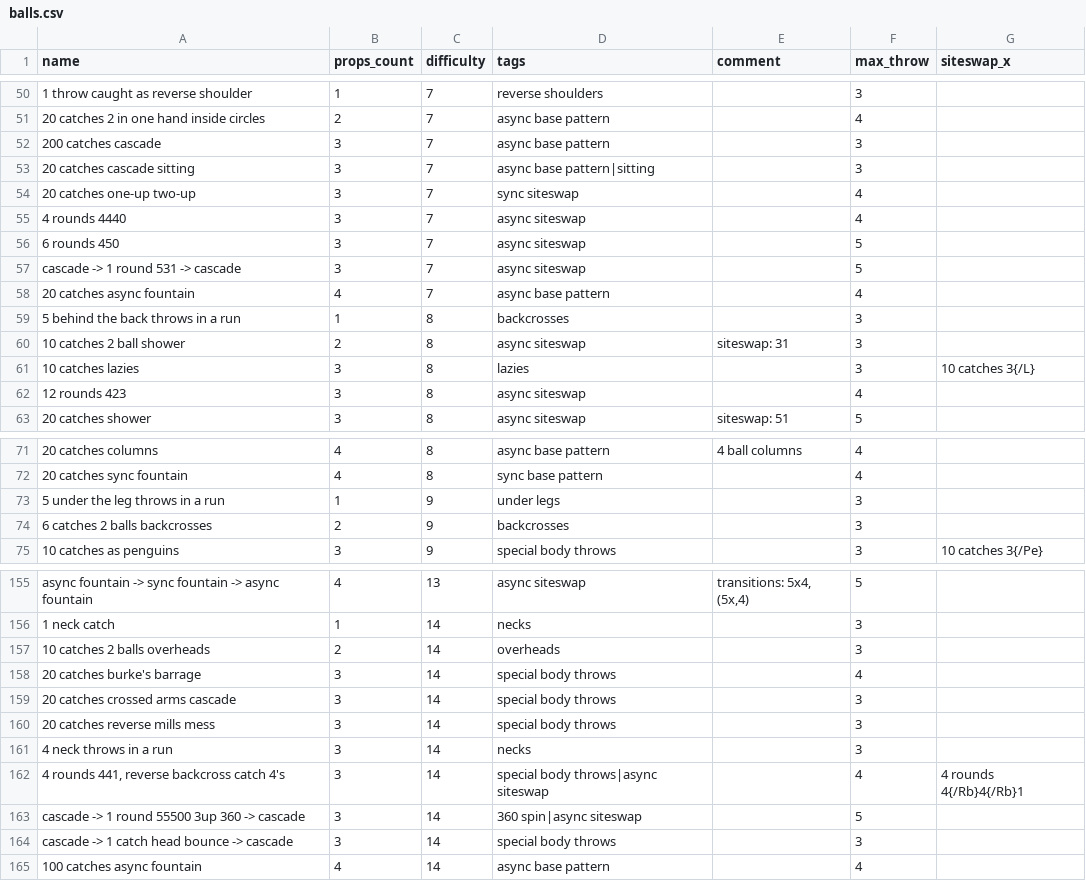
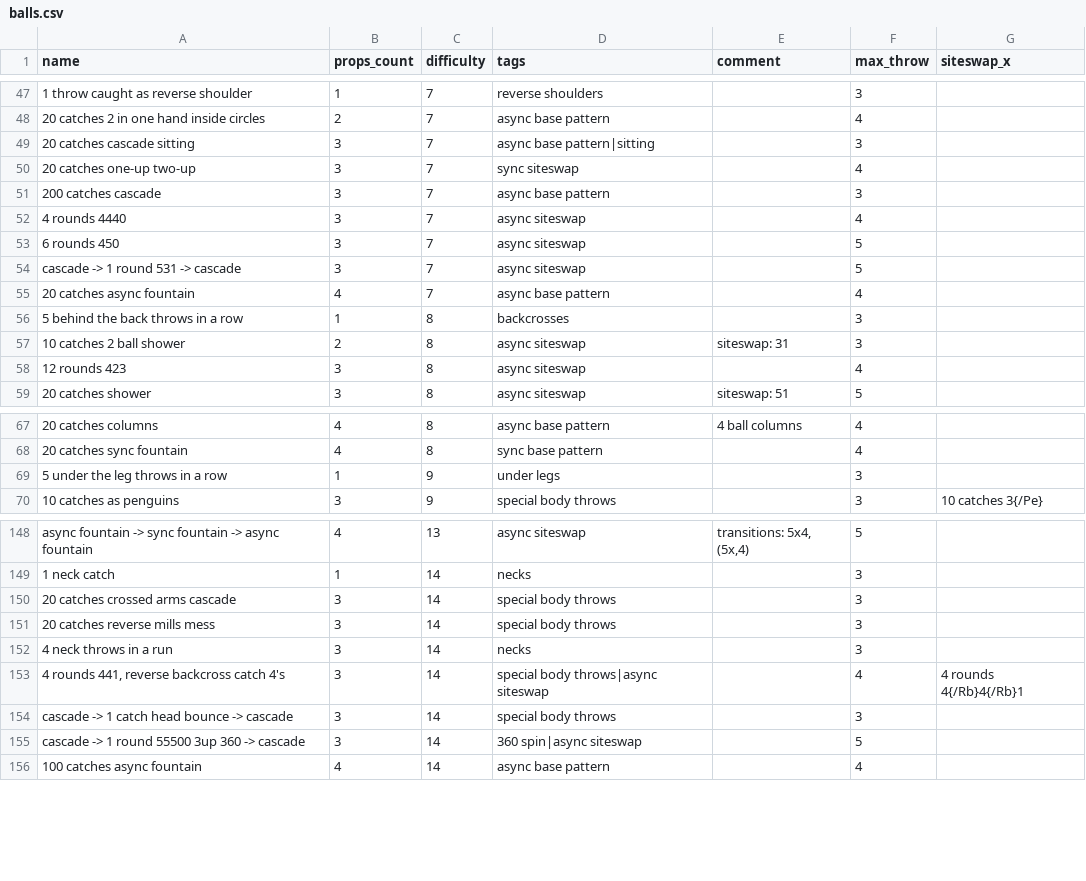
Before and after one commit to ofekraf/jugglefit_website, a CSV file: hardcoded_database/tricks/balls.csv, drawn as a sheet; only a part is shown, gaps mark what is left out; the diff covers the shown part only.

```diff
--- a/hardcoded_database/tricks/balls.csv
+++ b/hardcoded_database/tricks/balls.csv
@@ -51,5 +48,5 @@ name,props_count,difficulty,tags,comment,max_throw,siteswap_x
 "20 catches 2 in one hand inside circles",2,7,"async base pattern",,4,
-"200 catches cascade",3,7,"async base pattern",,3,
 "20 catches cascade sitting",3,7,"async base pattern|sitting",,3,
 "20 catches one-up two-up",3,7,"sync siteswap",,4,
+"200 catches cascade",3,7,"async base pattern",,3,
 "4 rounds 4440",3,7,"async siteswap",,4,
@@ -58,5 +55,4 @@ name,props_count,difficulty,tags,comment,max_throw,siteswap_x
 "20 catches async fountain",4,7,"async base pattern",,4,
-"5 behind the back throws in a run",1,8,"backcrosses",,3,
+"5 behind the back throws in a row",1,8,"backcrosses",,3,
 "10 catches 2 ball shower",2,8,"async siteswap","siteswap: 31",3,
-"10 catches lazies",3,8,"lazies",,3,"10 catches 3{/L}"
 "12 rounds 423",3,8,"async siteswap",,4,
@@ -72,4 +68,3 @@ name,props_count,difficulty,tags,comment,max_throw,siteswap_x
 "20 catches sync fountain",4,8,"sync base pattern",,4,
-"5 under the leg throws in a run",1,9,"under legs",,3,
-"6 catches 2 balls backcrosses",2,9,"backcrosses",,3,
+"5 under the leg throws in a row",1,9,"under legs",,3,
 "10 catches as penguins",3,9,"special body throws",,3,"10 catches 3{/Pe}"
@@ -156,4 +149,2 @@ name,props_count,difficulty,tags,comment,max_throw,siteswap_x
 "1 neck catch",1,14,"necks",,3,
-"10 catches 2 balls overheads",2,14,"overheads",,3,
-"20 catches burke's barrage",3,14,"special body throws",,4,
 "20 catches crossed arms cascade",3,14,"special body throws",,3,
@@ -162,4 +153,4 @@ name,props_count,difficulty,tags,comment,max_throw,siteswap_x
 "4 rounds 441, reverse backcross catch 4's",3,14,"special body throws|async siteswap",,4,"4 rounds 4{/Rb}4{/Rb}1"
+"cascade -> 1 catch head bounce -> cascade",3,14,"special body throws",,3,
 "cascade -> 1 round 55500 3up 360 -> cascade",3,14,"360 spin|async siteswap",,5,
-"cascade -> 1 catch head bounce -> cascade",3,14,"special body throws",,3,
 "100 catches async fountain",4,14,"async base pattern",,4,
```
Also changed, not shown: 3 added rows, 7 removed rows, 15 moved rows and 4 edited cells elsewhere in this file, hardcoded_database/tricks/clubs.csv, 11 other files.
